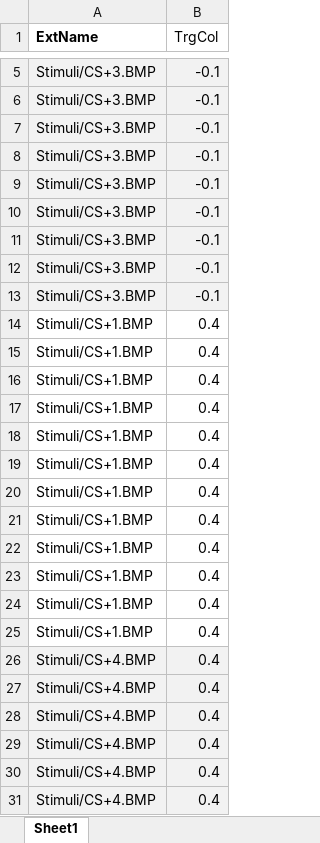
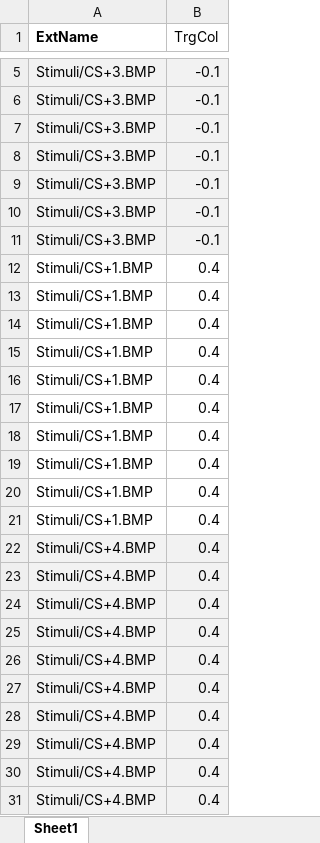
Before and after one commit to faissalshrf/threat-conditioning-and-extinction-task, an Excel workbook: Extinction1.xlsx, sheet Sheet1, drawn as a sheet; only a part is shown, gaps mark what is left out; the shorter side is filled out with more unchanged rows; values as stored, in another font and other column widths than the file's, no borders; the diff names each change by its address in the sheet, - before the commit and + after, or states it on an @@ line.

```diff
--- a/Extinction1.xlsx (sheet Sheet1)
+++ b/Extinction1.xlsx (sheet Sheet1)
-row 12: Stimuli/CS+3.BMP | -0.1
-row 13: Stimuli/CS+3.BMP | -0.1
-row 24: Stimuli/CS+1.BMP | 0.4
-row 25: Stimuli/CS+1.BMP | 0.4
-row 26: Stimuli/CS+4.BMP | 0.4
-row 27: Stimuli/CS+4.BMP | 0.4
```
Also changed, not shown: Condition1.xlsx, PreCondition1.xlsx, 15 other files.
